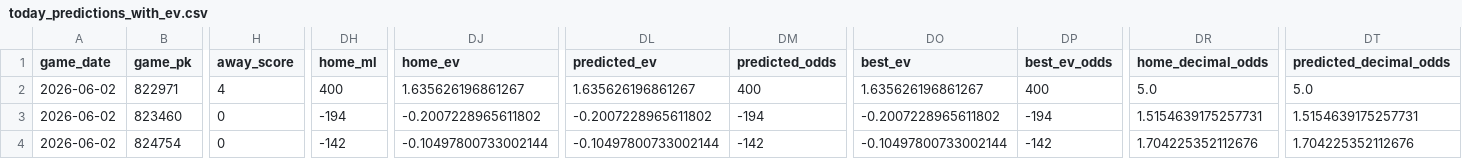
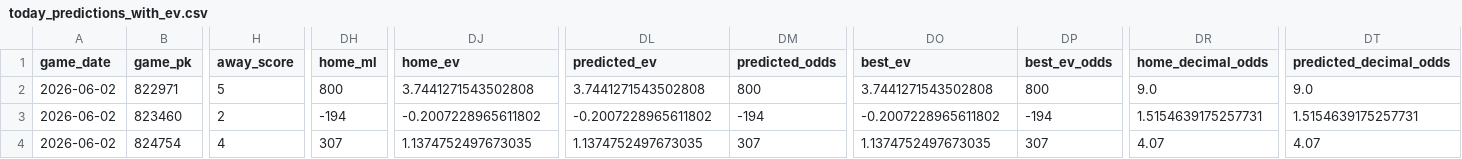
Before and after one commit to tyler-janak/TheBullpenBet, a CSV file: outputs/today_predictions_with_ev.csv, drawn as a sheet; only a part is shown, gaps mark what is left out; the diff covers the shown part only; the diff names each change by its address in the sheet, - before the commit and + after, or states it on an @@ line.

```diff
--- a/outputs/today_predictions_with_ev.csv
+++ b/outputs/today_predictions_with_ev.csv
-H2 (away_score): 4
+H2 (away_score): 5
-DH2 (home_ml): 400
+DH2 (home_ml): 800
-DJ2 (home_ev): 1.635626196861267
+DJ2 (home_ev): 3.7441271543502808
-DL2 (predicted_ev): 1.635626196861267
+DL2 (predicted_ev): 3.7441271543502808
-DM2 (predicted_odds): 400
+DM2 (predicted_odds): 800
-DO2 (best_ev): 1.635626196861267
+DO2 (best_ev): 3.7441271543502808
-DP2 (best_ev_odds): 400
+DP2 (best_ev_odds): 800
-DR2 (home_decimal_odds): 5.0
+DR2 (home_decimal_odds): 9.0
-DT2 (predicted_decimal_odds): 5.0
+DT2 (predicted_decimal_odds): 9.0
-H3 (away_score): 0
+H3 (away_score): 2
-H4 (away_score): 0
+H4 (away_score): 4
-DH4 (home_ml): -142
+DH4 (home_ml): 307
-DJ4 (home_ev): -0.10497800733002144
+DJ4 (home_ev): 1.1374752497673035
-DL4 (predicted_ev): -0.10497800733002144
+DL4 (predicted_ev): 1.1374752497673035
-DM4 (predicted_odds): -142
+DM4 (predicted_odds): 307
-DO4 (best_ev): -0.10497800733002144
+DO4 (best_ev): 1.1374752497673035
-DP4 (best_ev_odds): -142
+DP4 (best_ev_odds): 307
-DR4 (home_decimal_odds): 1.704225352112676
+DR4 (home_decimal_odds): 4.07
-DT4 (predicted_decimal_odds): 1.704225352112676
+DT4 (predicted_decimal_odds): 4.07
```
Also changed, not shown: 77 edited cells elsewhere in this file, 2026_nrfi_accuracy.csv, 2026_picks_accuracy.csv, 4 other files.
